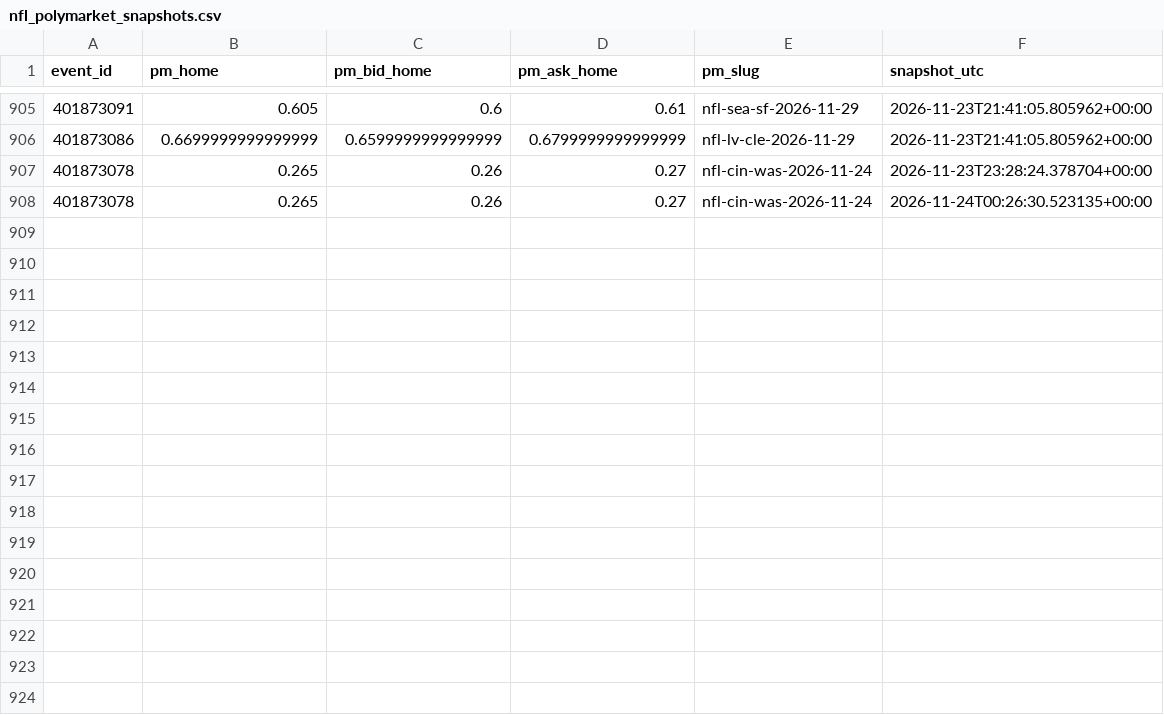
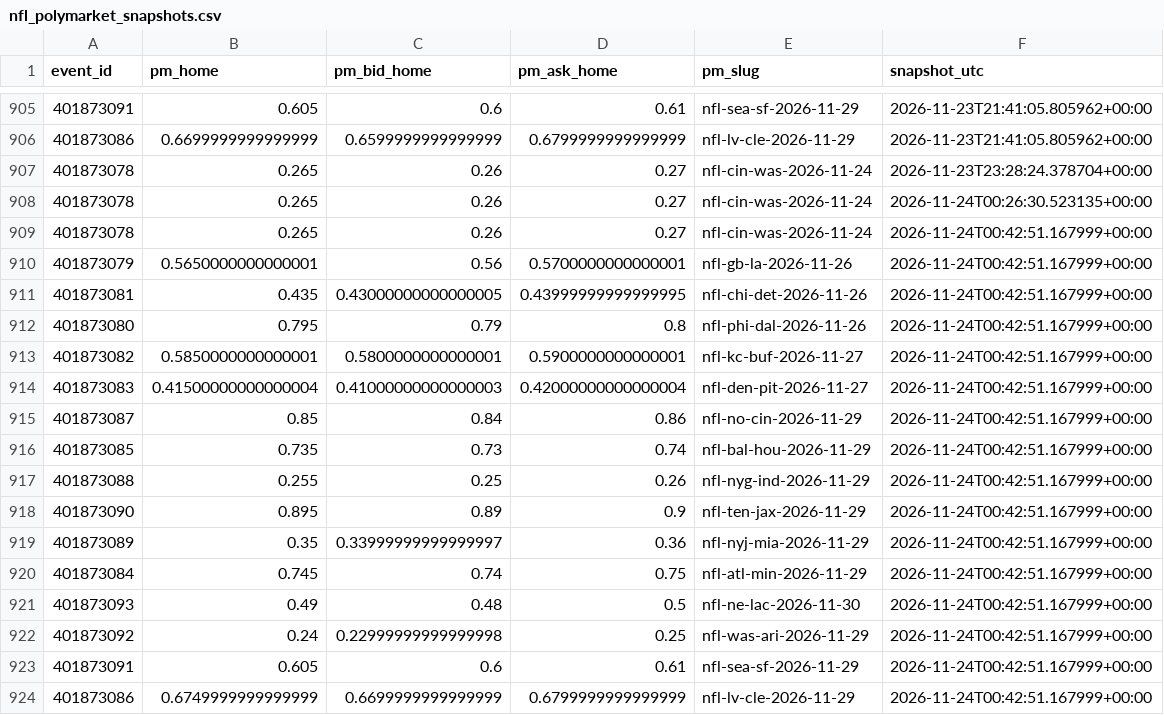
Before and after one commit to gabrielreyesu/mocha-picks, a CSV file: predictions/nfl_polymarket_snapshots.csv, drawn as a sheet; only a part is shown, gaps mark what is left out.

```diff
--- a/predictions/nfl_polymarket_snapshots.csv
+++ b/predictions/nfl_polymarket_snapshots.csv
@@ -908 +908,17 @@ event_id,pm_home,pm_bid_home,pm_ask_home,pm_slug,snapshot_utc
 401873078,0.265,0.26,0.27,nfl-cin-was-2026-11-24,2026-11-24T00:26:30.523135+00:00
+401873078,0.265,0.26,0.27,nfl-cin-was-2026-11-24,2026-11-24T00:42:51.167999+00:00
+401873079,0.5650000000000001,0.56,0.5700000000000001,nfl-gb-la-2026-11-26,2026-11-24T00:42:51.167999+00:00
+401873081,0.435,0.43000000000000005,0.43999999999999995,nfl-chi-det-2026-11-26,2026-11-24T00:42:51.167999+00:00
+401873080,0.795,0.79,0.8,nfl-phi-dal-2026-11-26,2026-11-24T00:42:51.167999+00:00
+401873082,0.5850000000000001,0.5800000000000001,0.5900000000000001,nfl-kc-buf-2026-11-27,2026-11-24T00:42:51.167999+00:00
+401873083,0.41500000000000004,0.41000000000000003,0.42000000000000004,nfl-den-pit-2026-11-27,2026-11-24T00:42:51.167999+00:00
+401873087,0.85,0.84,0.86,nfl-no-cin-2026-11-29,2026-11-24T00:42:51.167999+00:00
+401873085,0.735,0.73,0.74,nfl-bal-hou-2026-11-29,2026-11-24T00:42:51.167999+00:00
+401873088,0.255,0.25,0.26,nfl-nyg-ind-2026-11-29,2026-11-24T00:42:51.167999+00:00
+401873090,0.895,0.89,0.9,nfl-ten-jax-2026-11-29,2026-11-24T00:42:51.167999+00:00
+401873089,0.35,0.33999999999999997,0.36,nfl-nyj-mia-2026-11-29,2026-11-24T00:42:51.167999+00:00
+401873084,0.745,0.74,0.75,nfl-atl-min-2026-11-29,2026-11-24T00:42:51.167999+00:00
+401873093,0.49,0.48,0.5,nfl-ne-lac-2026-11-30,2026-11-24T00:42:51.167999+00:00
+401873092,0.24,0.22999999999999998,0.25,nfl-was-ari-2026-11-29,2026-11-24T00:42:51.167999+00:00
+401873091,0.605,0.6,0.61,nfl-sea-sf-2026-11-29,2026-11-24T00:42:51.167999+00:00
+401873086,0.6749999999999999,0.6699999999999999,0.6799999999999999,nfl-lv-cle-2026-11-29,2026-11-24T00:42:51.167999+00:00
```
Also changed, not shown: predictions/nba_polymarket_snapshots.csv, predictions/nba_registry.csv, 12 other files.
